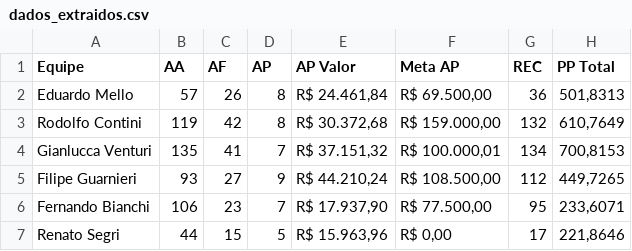
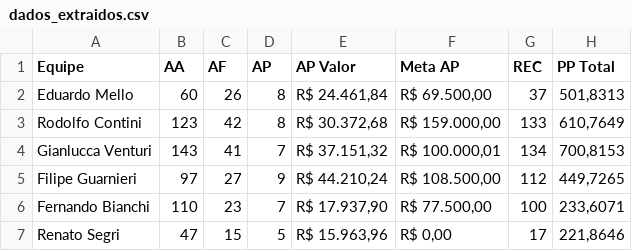
Before and after one commit to sprietootero/gestaoavista-sp1, a CSV file: dados_extraidos.csv, drawn as a sheet.

```diff
--- a/dados_extraidos.csv
+++ b/dados_extraidos.csv
@@ -1,7 +1,7 @@
 Equipe,AA,AF,AP,AP Valor,Meta AP,REC,PP Total
-Eduardo Mello,57,26,8,"R$ 24.461,84","R$ 69.500,00",36,"501,8313"
-Rodolfo Contini,119,42,8,"R$ 30.372,68","R$ 159.000,00",132,"610,7649"
-Gianlucca Venturi,135,41,7,"R$ 37.151,32","R$ 100.000,01",134,"700,8153"
-Filipe Guarnieri,93,27,9,"R$ 44.210,24","R$ 108.500,00",112,"449,7265"
-Fernando Bianchi,106,23,7,"R$ 17.937,90","R$ 77.500,00",95,"233,6071"
-Renato Segri,44,15,5,"R$ 15.963,96","R$ 0,00",17,"221,8646"
+Eduardo Mello,60,26,8,"R$ 24.461,84","R$ 69.500,00",37,"501,8313"
+Rodolfo Contini,123,42,8,"R$ 30.372,68","R$ 159.000,00",133,"610,7649"
+Gianlucca Venturi,143,41,7,"R$ 37.151,32","R$ 100.000,01",134,"700,8153"
+Filipe Guarnieri,97,27,9,"R$ 44.210,24","R$ 108.500,00",112,"449,7265"
+Fernando Bianchi,110,23,7,"R$ 17.937,90","R$ 77.500,00",100,"233,6071"
+Renato Segri,47,15,5,"R$ 15.963,96","R$ 0,00",17,"221,8646"
```
Also changed, not shown: ranking_7dias.csv, ranking_muapd.csv, 1 other file.
